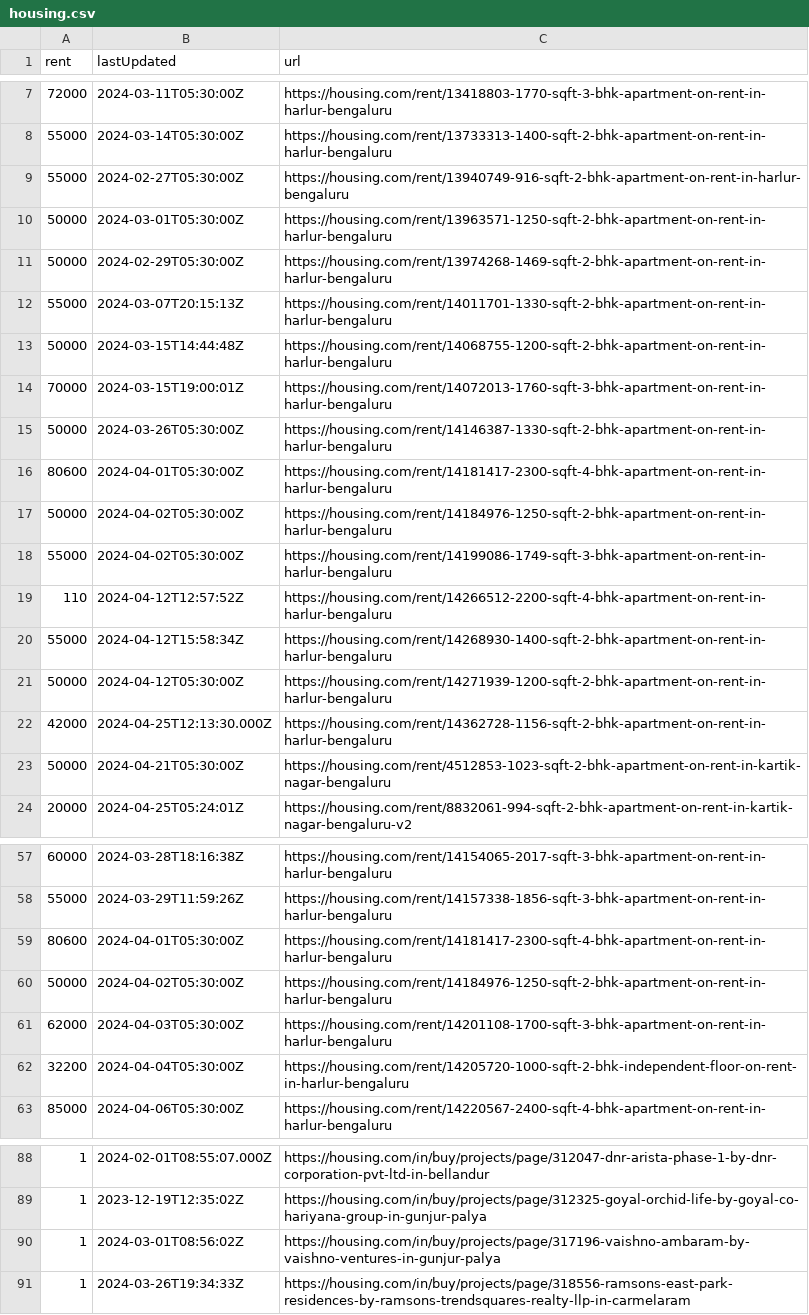
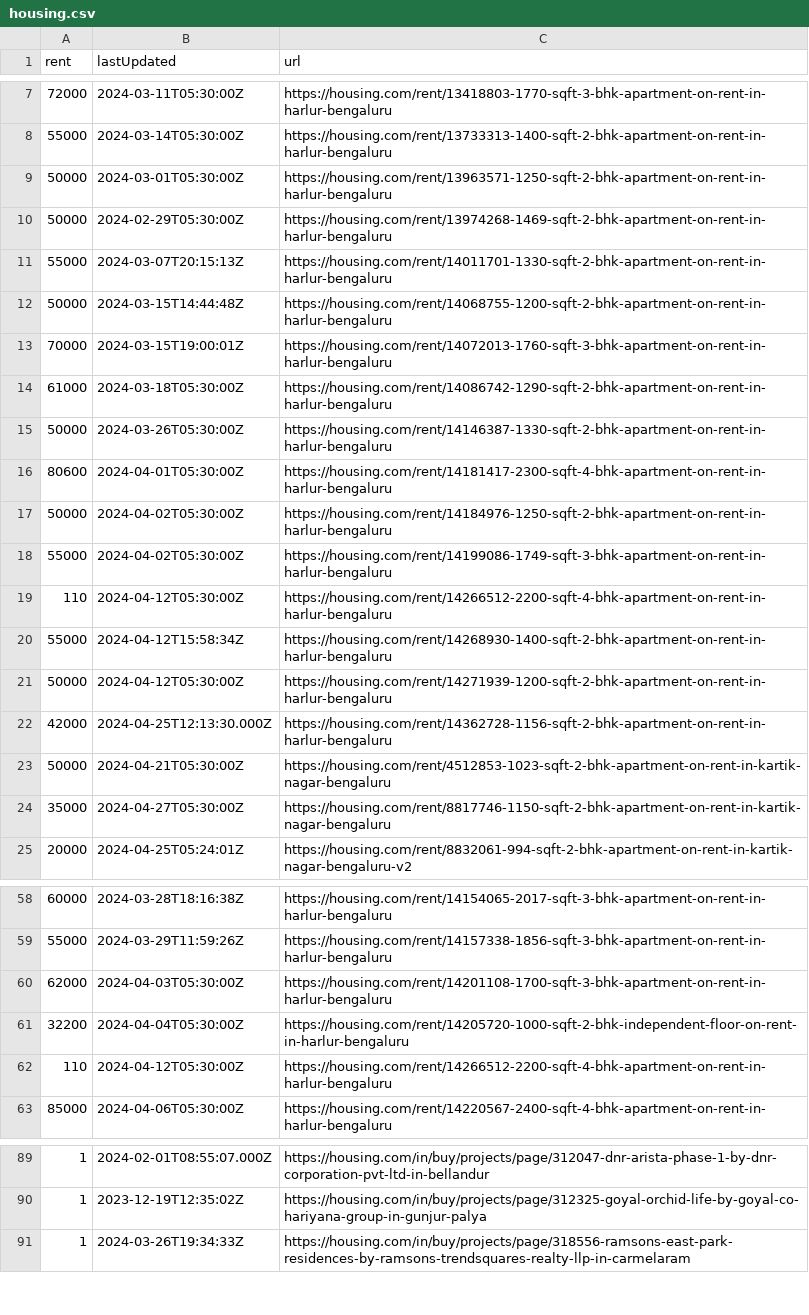
Before and after one commit to KShivendu/blr-societies, a CSV file: data/housing.csv, drawn as a sheet; only a part is shown, gaps mark what is left out; the diff covers the shown part only.

```diff
--- a/data/housing.csv
+++ b/data/housing.csv
@@ -8,3 +8,2 @@ rent, lastUpdated, url
 "55000","2024-03-14T05:30:00Z","https://housing.com/rent/13733313-1400-sqft-2-bhk-apartment-on-rent-in-harlur-bengaluru"
-"55000","2024-02-27T05:30:00Z","https://housing.com/rent/13940749-916-sqft-2-bhk-apartment-on-rent-in-harlur-bengaluru"
 "50000","2024-03-01T05:30:00Z","https://housing.com/rent/13963571-1250-sqft-2-bhk-apartment-on-rent-in-harlur-bengaluru"
@@ -14,2 +13,3 @@ rent, lastUpdated, url
 "70000","2024-03-15T19:00:01Z","https://housing.com/rent/14072013-1760-sqft-3-bhk-apartment-on-rent-in-harlur-bengaluru"
+"61000","2024-03-18T05:30:00Z","https://housing.com/rent/14086742-1290-sqft-2-bhk-apartment-on-rent-in-harlur-bengaluru"
 "50000","2024-03-26T05:30:00Z","https://housing.com/rent/14146387-1330-sqft-2-bhk-apartment-on-rent-in-harlur-bengaluru"
@@ -18,3 +18,3 @@ rent, lastUpdated, url
 "55000","2024-04-02T05:30:00Z","https://housing.com/rent/14199086-1749-sqft-3-bhk-apartment-on-rent-in-harlur-bengaluru"
-"110","2024-04-12T12:57:52Z","https://housing.com/rent/14266512-2200-sqft-4-bhk-apartment-on-rent-in-harlur-bengaluru"
+"110","2024-04-12T05:30:00Z","https://housing.com/rent/14266512-2200-sqft-4-bhk-apartment-on-rent-in-harlur-bengaluru"
 "55000","2024-04-12T15:58:34Z","https://housing.com/rent/14268930-1400-sqft-2-bhk-apartment-on-rent-in-harlur-bengaluru"
@@ -23,2 +23,3 @@ rent, lastUpdated, url
 "50000","2024-04-21T05:30:00Z","https://housing.com/rent/4512853-1023-sqft-2-bhk-apartment-on-rent-in-kartik-nagar-bengaluru"
+"35000","2024-04-27T05:30:00Z","https://housing.com/rent/8817746-1150-sqft-2-bhk-apartment-on-rent-in-kartik-nagar-bengaluru"
 "20000","2024-04-25T05:24:01Z","https://housing.com/rent/8832061-994-sqft-2-bhk-apartment-on-rent-in-kartik-nagar-bengaluru-v2"
@@ -58,6 +59,5 @@ rent, lastUpdated, url
 "55000","2024-03-29T11:59:26Z","https://housing.com/rent/14157338-1856-sqft-3-bhk-apartment-on-rent-in-harlur-bengaluru"
-"80600","2024-04-01T05:30:00Z","https://housing.com/rent/14181417-2300-sqft-4-bhk-apartment-on-rent-in-harlur-bengaluru"
-"50000","2024-04-02T05:30:00Z","https://housing.com/rent/14184976-1250-sqft-2-bhk-apartment-on-rent-in-harlur-bengaluru"
 "62000","2024-04-03T05:30:00Z","https://housing.com/rent/14201108-1700-sqft-3-bhk-apartment-on-rent-in-harlur-bengaluru"
 "32200","2024-04-04T05:30:00Z","https://housing.com/rent/14205720-1000-sqft-2-bhk-independent-floor-on-rent-in-harlur-bengaluru"
+"110","2024-04-12T05:30:00Z","https://housing.com/rent/14266512-2200-sqft-4-bhk-apartment-on-rent-in-harlur-bengaluru"
 "85000","2024-04-06T05:30:00Z","https://housing.com/rent/14220567-2400-sqft-4-bhk-apartment-on-rent-in-harlur-bengaluru"
@@ -89,3 +90,2 @@ rent, lastUpdated, url
 "1","2023-12-19T12:35:02Z","https://housing.com/in/buy/projects/page/312325-goyal-orchid-life-by-goyal-co-hariyana-group-in-gunjur-palya"
-"1","2024-03-01T08:56:02Z","https://housing.com/in/buy/projects/page/317196-vaishno-ambaram-by-vaishno-ventures-in-gunjur-palya"
 "1","2024-03-26T19:34:33Z","https://housing.com/in/buy/projects/page/318556-ramsons-east-park-residences-by-ramsons-trendsquares-realty-llp-in-carmelaram"
```
Also changed, not shown: 5 added rows, 4 removed rows and 3 moved rows elsewhere in this file.
